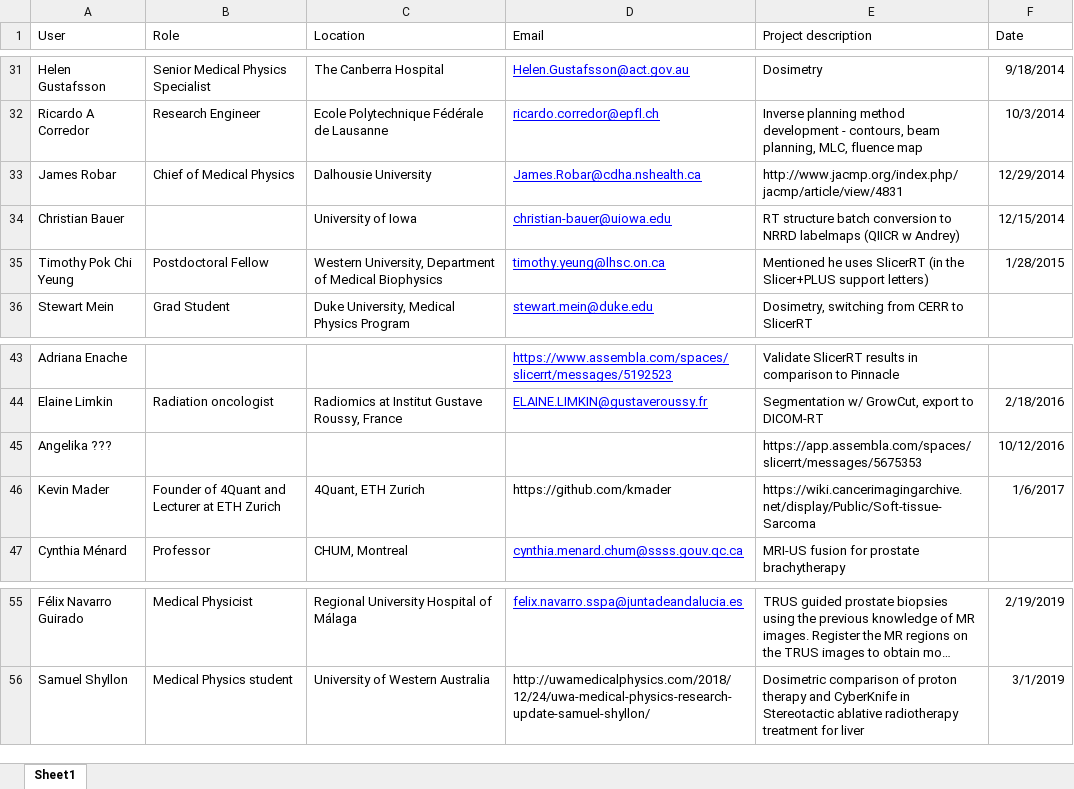
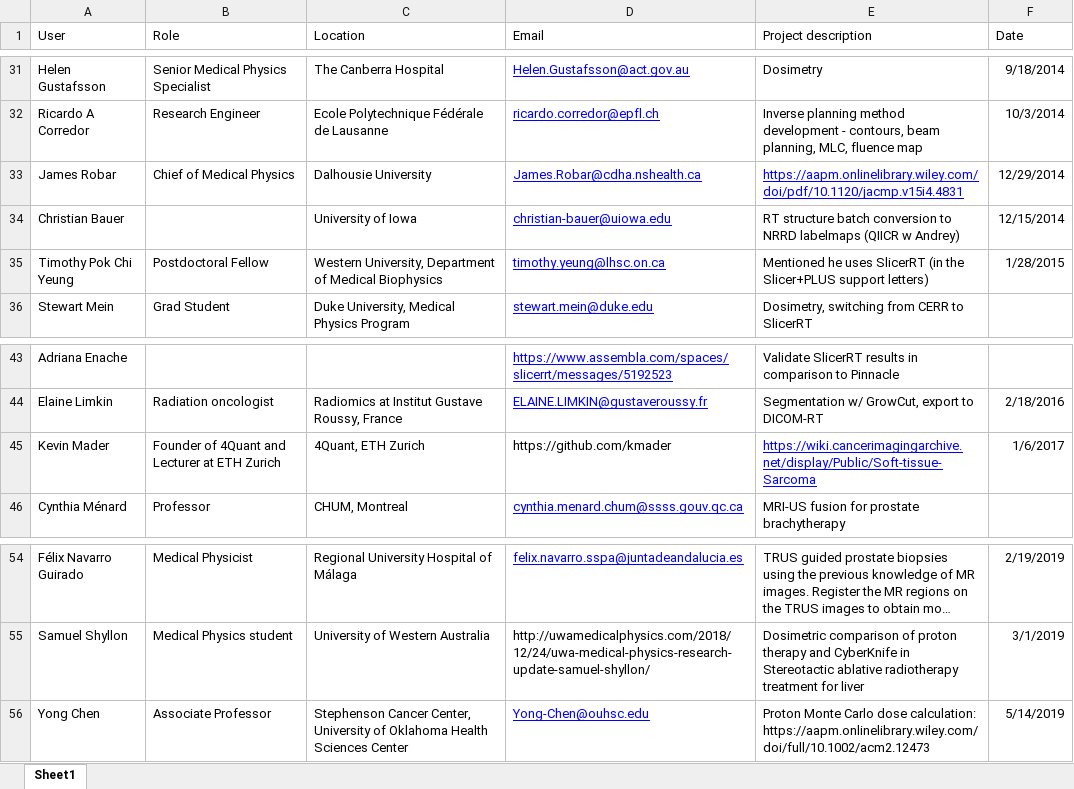
Before and after one commit to SlicerRt/SlicerRtDoc, an Excel workbook: overview/SlicerRT_Users.xlsx, sheet Sheet1, drawn as a sheet; only a part is shown, gaps mark what is left out; long unchanged cells end in …; values as stored, in another font and other column widths than the file's, no borders; table styles not drawn; removed rows and columns are numbered as before the commit, all else as after; the diff names each change by its address in the sheet, - before the commit and + after, or states it on an @@ line.

Commit message:
Add SlicerRT user

```diff
--- a/overview/SlicerRT_Users.xlsx (sheet Sheet1)
+++ b/overview/SlicerRT_Users.xlsx (sheet Sheet1)
-E33 (Project description): http://www.jacmp.org/index.php/jacmp/article/view/4831
+E33 (Project description): https://aapm.onlinelibrary.wiley.com/doi/pdf/10.1120/jacmp.v15i4.4831
@@ E33 underline: off → on, text colour: black → #0000FF @@
-row 45: Angelika ??? |  |  |  | https://app.assembla.com/spaces/slicerrt/messages/5675353 | 10/12/2016
@@ E45 underline: off → on, text colour: black → #0000FF @@
+row 56: Yong Chen | Associate Professor | Stephenson Cancer Center, University of Oklahoma Health Sciences Center | Yong-Chen@ouhsc.edu | Proton Monte Carlo dose calculation: https://aapm.onlinelibrary.wiley.com/doi/full/10.1002/acm2.12473 | 5/14/2019
```
